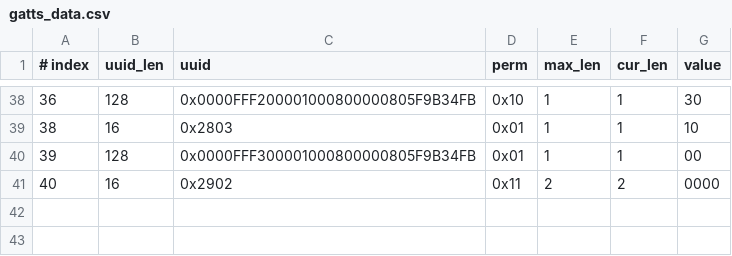
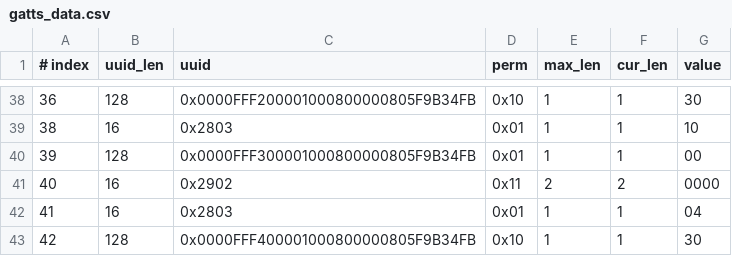
Before and after one commit to espressif/esp-at, a CSV file: components/customized_partitions/raw_data/ble_data/gatts_data.csv, drawn as a sheet; only a part is shown, gaps mark what is left out; the diff names each change by its address in the sheet, - before the commit and + after, or states it on an @@ line.

Commit message:
新增服务1

```diff
--- a/components/customized_partitions/raw_data/ble_data/gatts_data.csv
+++ b/components/customized_partitions/raw_data/ble_data/gatts_data.csv
+row 42: 41 | 16 | 0x2803 | 0x01 | 1 | 1 | 04
+row 43: 42 | 128 | 0x0000FFF400001000800000805F9B34FB | 0x10 | 1 | 1 | 30
```
